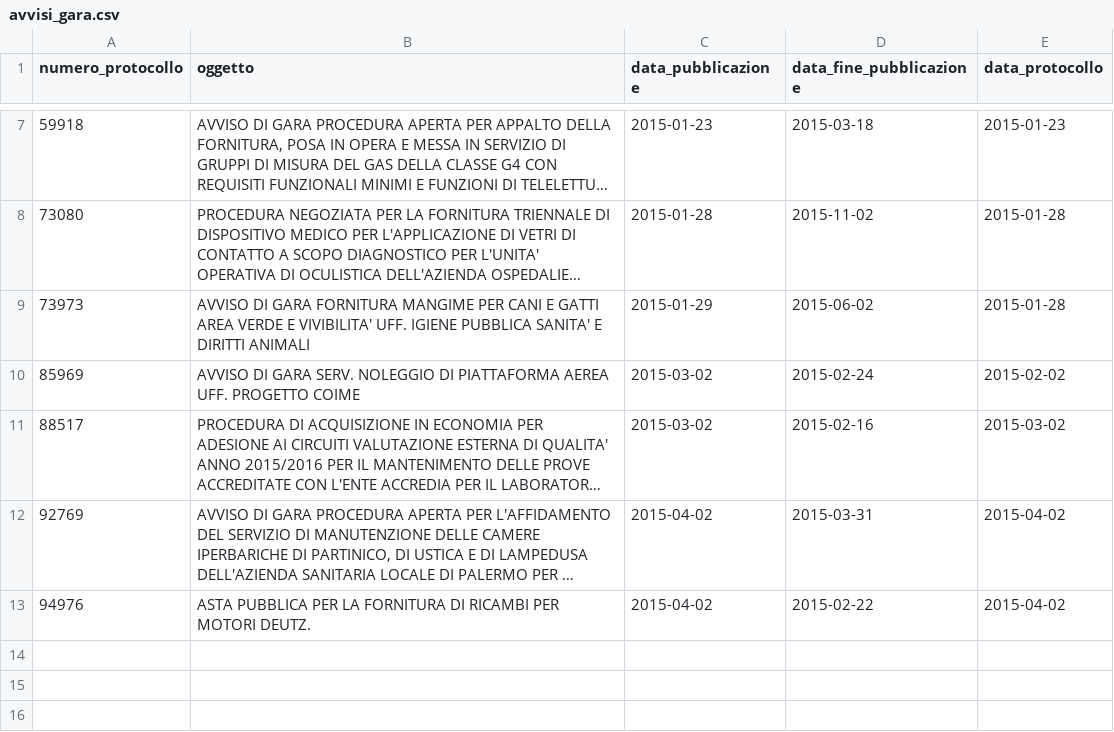
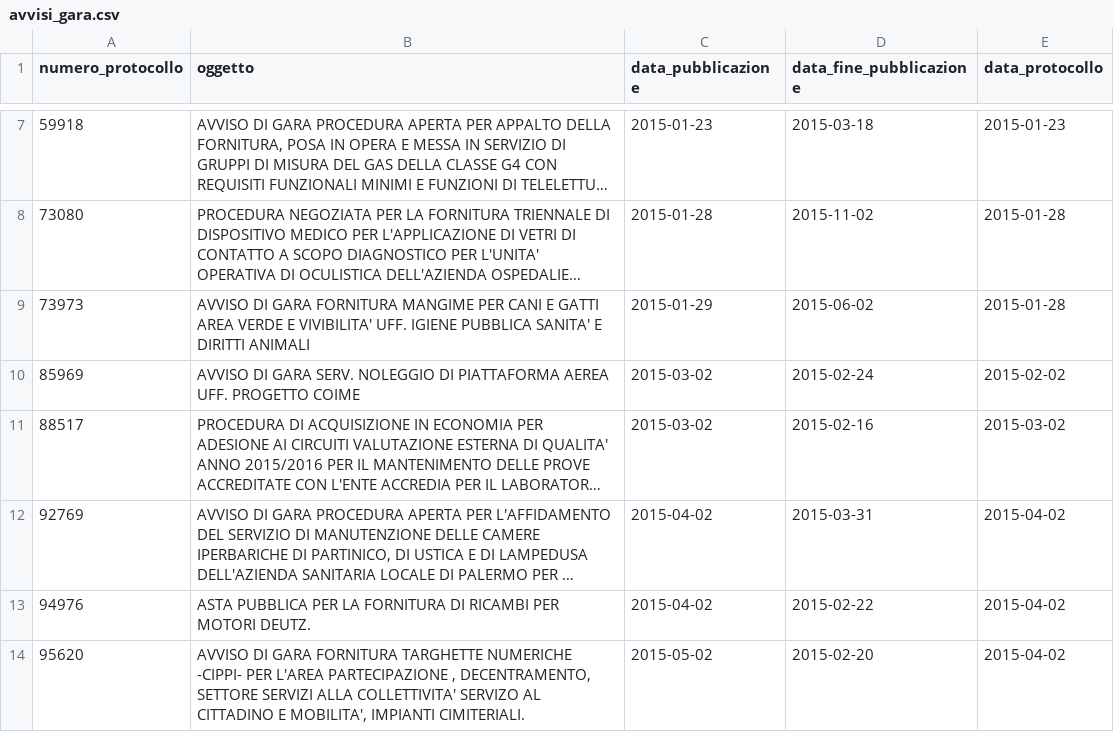
Before and after one commit to aborruso/albopretoriopa, a CSV file: avvisi_gara.csv, drawn as a sheet; only a part is shown, gaps mark what is left out; long unchanged cells end in ….

Commit message:
update

```diff
--- a/avvisi_gara.csv
+++ b/avvisi_gara.csv
@@ -13 +13,2 @@ numero_protocollo,oggetto,data_pubblicazione,data_fine_pubblicazione,data_protoc
 94976,ASTA PUBBLICA PER LA FORNITURA DI RICAMBI PER MOTORI DEUTZ.,2015-04-02,2015-02-22,2015-04-02
+95620,"AVVISO DI GARA FORNITURA TARGHETTE NUMERICHE -CIPPI- PER L'AREA PARTECIPAZIONE , DECENTRAMENTO, SETTORE SERVIZI ALLA COLLETTIVITA' SERVIZO AL CITTADINO E MOBILITA', IMPIANTI CIMITERIALI.",2015-05-02,2015-02-20,2015-04-02
```
